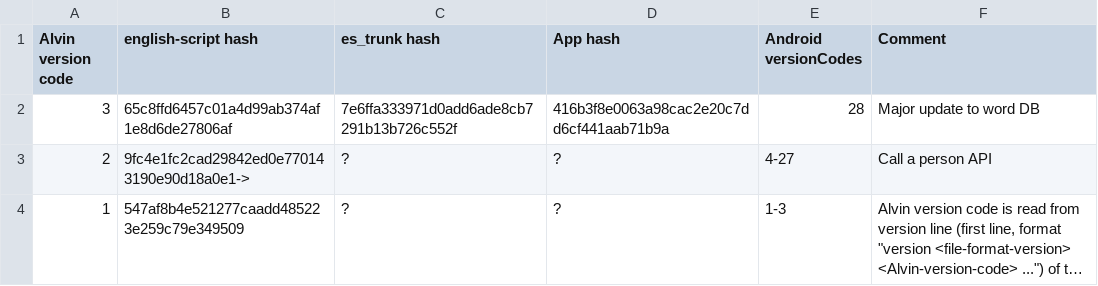
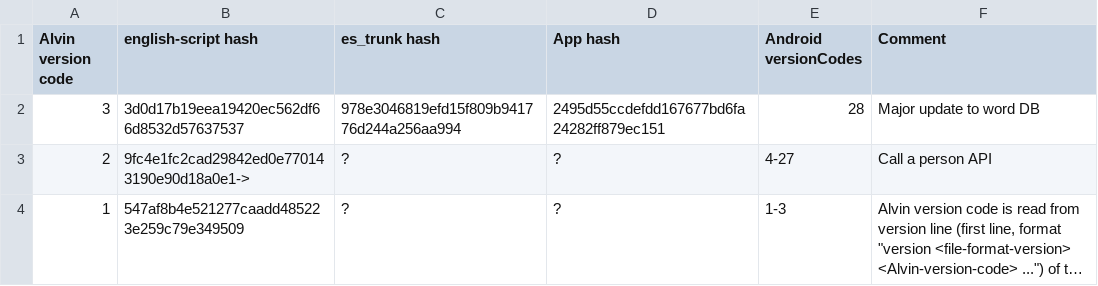
Before and after one commit to EnglishScript/english-script, a CSV file: src/alvin/updates/alvin_updates.csv, drawn as a sheet; long unchanged cells end in ….

Commit message:
version info added for app version 28

```diff
--- a/src/alvin/updates/alvin_updates.csv
+++ b/src/alvin/updates/alvin_updates.csv
@@ -1,3 +1,3 @@
 Alvin version code; english-script hash;es_trunk hash;App hash;Android versionCodes; Comment
-3;65c8ffd6457c01a4d99ab374af1e8d6de27806af;7e6ffa333971d0add6ade8cb7291b13b726c552f;416b3f8e0063a98cac2e20c7dd6cf441aab71b9a;28;Major update to word DB
+3;3d0d17b19eea19420ec562df66d8532d57637537;978e3046819efd15f809b941776d244a256aa994;2495d55ccdefdd167677bd6fa24282ff879ec151;28;Major update to word DB
 2;9fc4e1fc2cad29842ed0e770143190e90d18a0e1->;?;?;4-27;Call a person API
```
